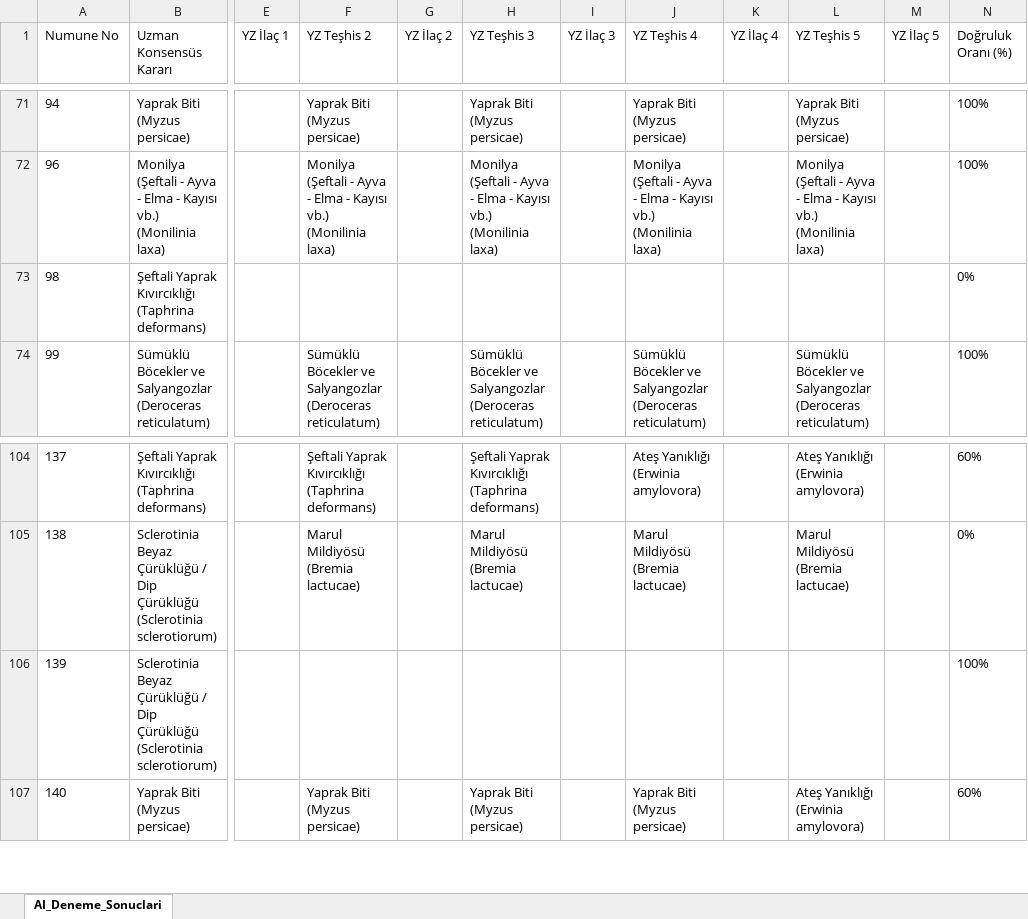
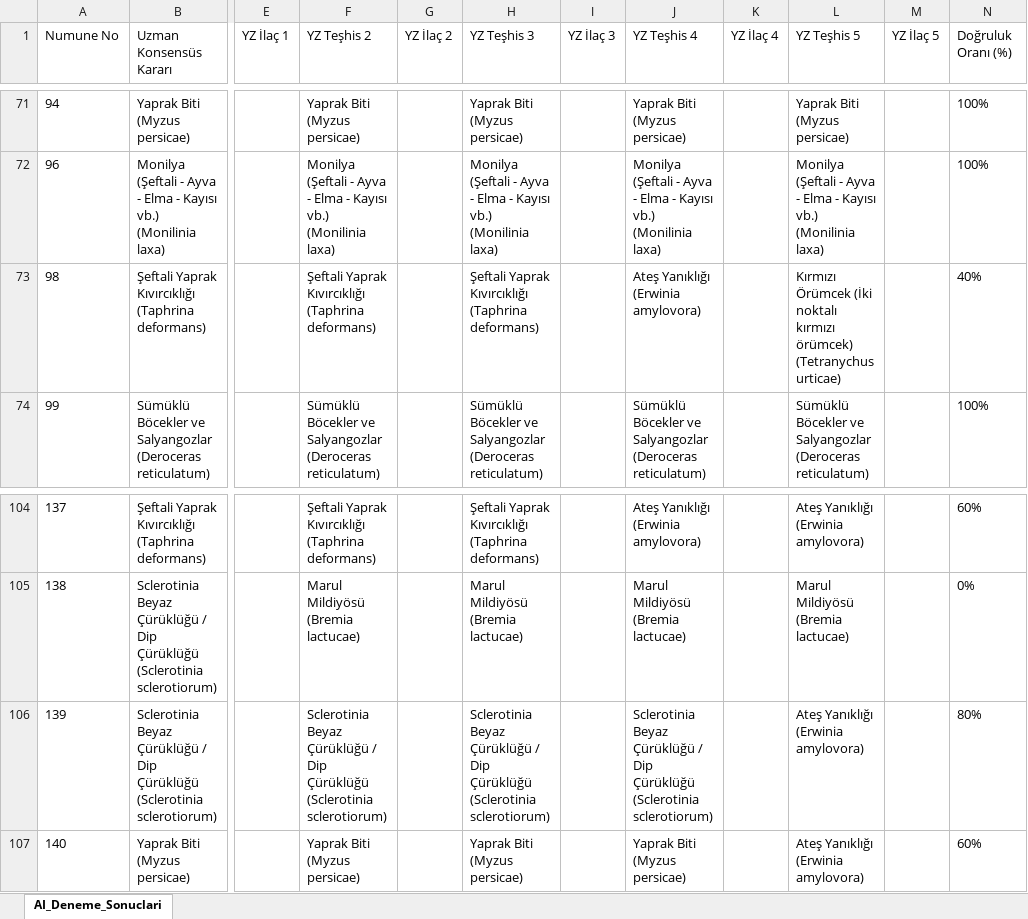
Before and after one commit to sefkaysoft/agromapai, an Excel workbook: AI_Offline_Deneme_Sonuclari.xlsx, sheet AI_Deneme_Sonuclari, drawn as a sheet; only a part is shown, gaps mark what is left out; values as stored, in another font and other column widths than the file's, no borders; the diff names each change by its address in the sheet, - before the commit and + after, or states it on an @@ line.

Commit message:
AgroMap AI: Son Offline YZ deneme sonuçları manuel olarak kaydedildi

```diff
--- a/AI_Offline_Deneme_Sonuclari.xlsx (sheet AI_Deneme_Sonuclari)
+++ b/AI_Offline_Deneme_Sonuclari.xlsx (sheet AI_Deneme_Sonuclari)
-F73 (YZ Teşhis 2): (empty)
+F73 (YZ Teşhis 2): Şeftali Yaprak Kıvırcıklığı (Taphrina deformans)
-H73 (YZ Teşhis 3): (empty)
+H73 (YZ Teşhis 3): Şeftali Yaprak Kıvırcıklığı (Taphrina deformans)
-J73 (YZ Teşhis 4): (empty)
+J73 (YZ Teşhis 4): Ateş Yanıklığı (Erwinia amylovora)
-L73 (YZ Teşhis 5): (empty)
+L73 (YZ Teşhis 5): Kırmızı Örümcek (İki noktalı kırmızı örümcek) (Tetranychus urticae)
-N73 (Doğruluk Oranı (%)): 0%
+N73 (Doğruluk Oranı (%)): 40%
-F106 (YZ Teşhis 2): (empty)
+F106 (YZ Teşhis 2): Sclerotinia Beyaz Çürüklüğü / Dip Çürüklüğü (Sclerotinia sclerotiorum)
-H106 (YZ Teşhis 3): (empty)
+H106 (YZ Teşhis 3): Sclerotinia Beyaz Çürüklüğü / Dip Çürüklüğü (Sclerotinia sclerotiorum)
-J106 (YZ Teşhis 4): (empty)
+J106 (YZ Teşhis 4): Sclerotinia Beyaz Çürüklüğü / Dip Çürüklüğü (Sclerotinia sclerotiorum)
-L106 (YZ Teşhis 5): (empty)
+L106 (YZ Teşhis 5): Ateş Yanıklığı (Erwinia amylovora)
-N106 (Doğruluk Oranı (%)): 100%
+N106 (Doğruluk Oranı (%)): 80%
```
